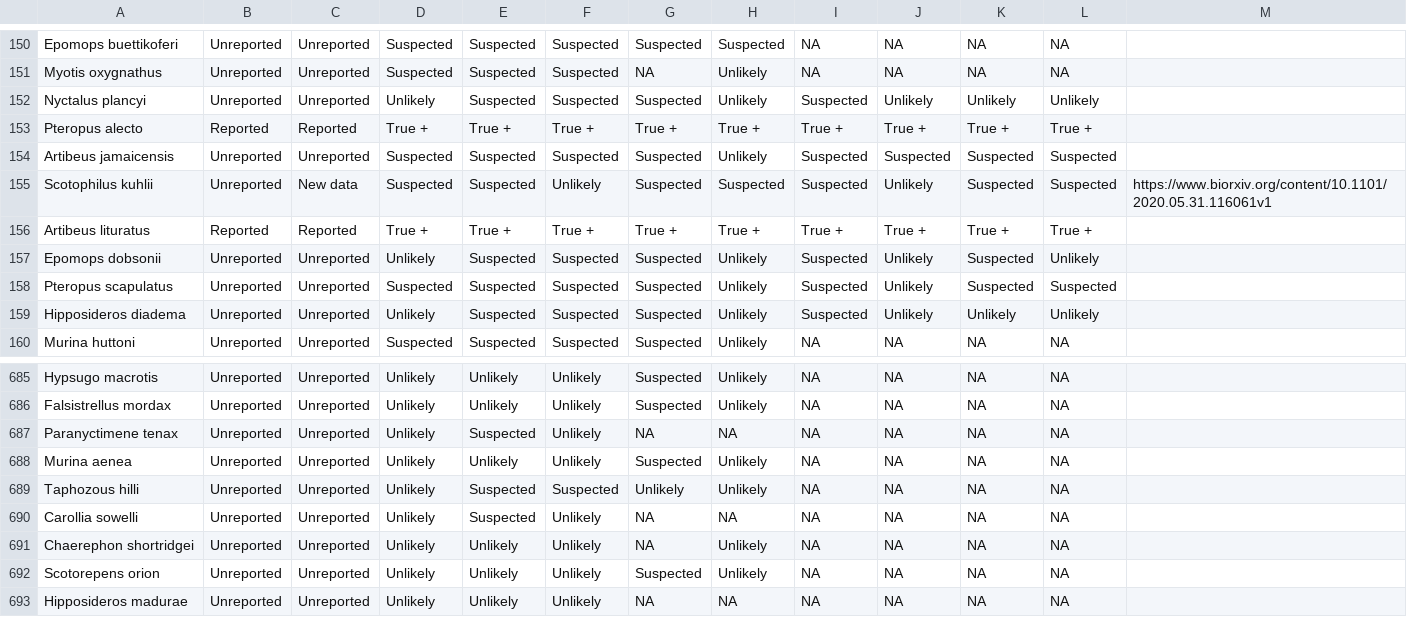
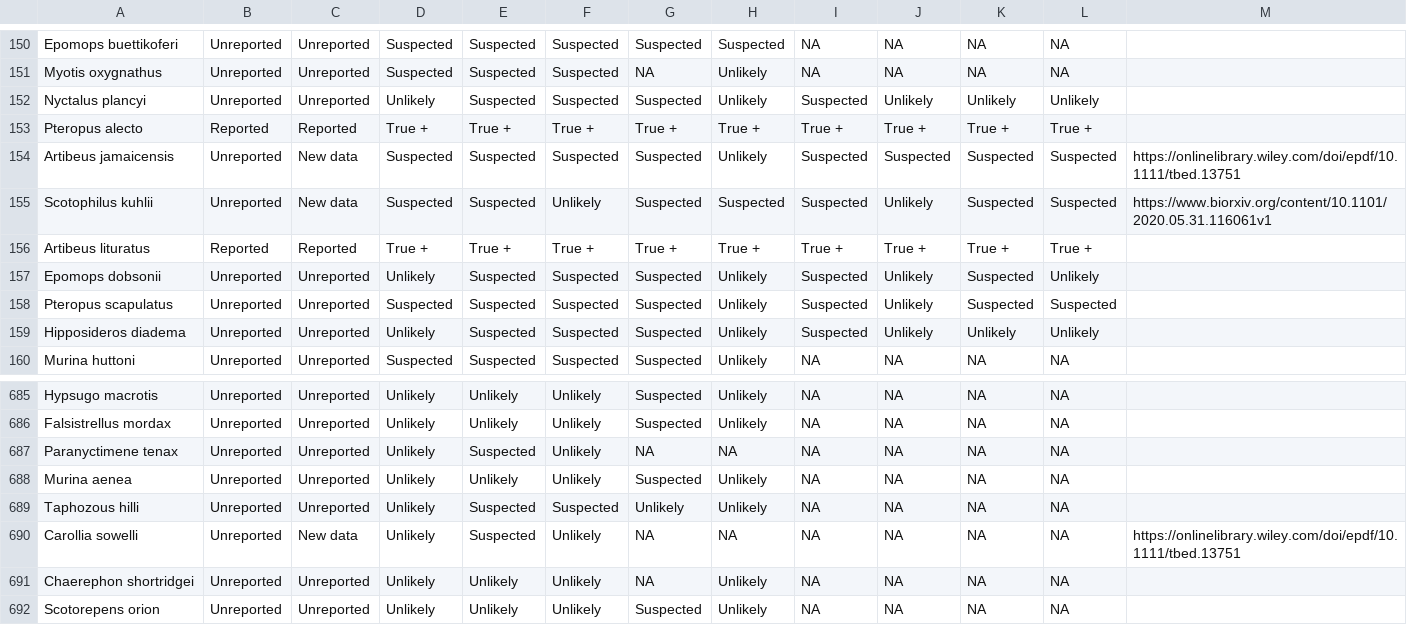
Before and after one commit to viralemergence/Fresnel, a CSV file: BinaryWebsite.csv, drawn as a sheet; only a part is shown, gaps mark what is left out; the shorter side is filled out with more unchanged rows.

```diff
--- a/BinaryWebsite.csv
+++ b/BinaryWebsite.csv
@@ -153,3 +153,3 @@ Nyctalus plancyi,Unreported,Unreported,Unlikely,Suspected,Suspected,Suspected,Un
 Pteropus alecto,Reported,Reported,True +,True +,True +,True +,True +,True +,True +,True +,True +,
-Artibeus jamaicensis,Unreported,Unreported,Suspected,Suspected,Suspected,Suspected,Unlikely,Suspected,Suspected,Suspected,Suspected,
+Artibeus jamaicensis,Unreported,New data,Suspected,Suspected,Suspected,Suspected,Unlikely,Suspected,Suspected,Suspected,Suspected,https://onlinelibrary.wiley.com/doi/epdf/10.1111/tbed.13751
 Scotophilus kuhlii,Unreported,New data,Suspected,Suspected,Unlikely,Suspected,Suspected,Suspected,Unlikely,Suspected,Suspected,https://www.biorxiv.org/content/10.1101/2020.05.31.116061v1
@@ -689,3 +689,3 @@ Murina aenea,Unreported,Unreported,Unlikely,Unlikely,Unlikely,Suspected,Unlikely
 Taphozous hilli,Unreported,Unreported,Unlikely,Suspected,Suspected,Unlikely,Unlikely,NA,NA,NA,NA,
-Carollia sowelli,Unreported,Unreported,Unlikely,Suspected,Unlikely,NA,NA,NA,NA,NA,NA,
+Carollia sowelli,Unreported,New data,Unlikely,Suspected,Unlikely,NA,NA,NA,NA,NA,NA,https://onlinelibrary.wiley.com/doi/epdf/10.1111/tbed.13751
 Chaerephon shortridgei,Unreported,Unreported,Unlikely,Unlikely,Unlikely,NA,Unlikely,NA,NA,NA,NA,
```
Also changed, not shown: 1 other file.
